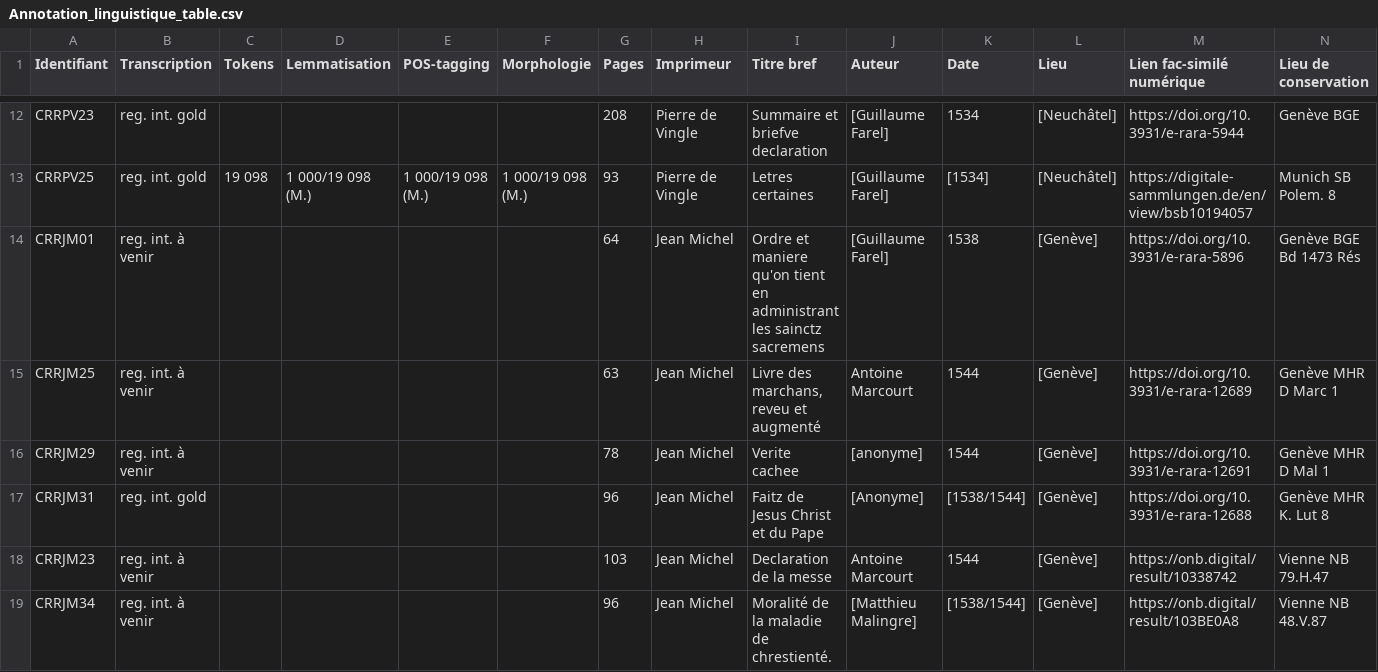
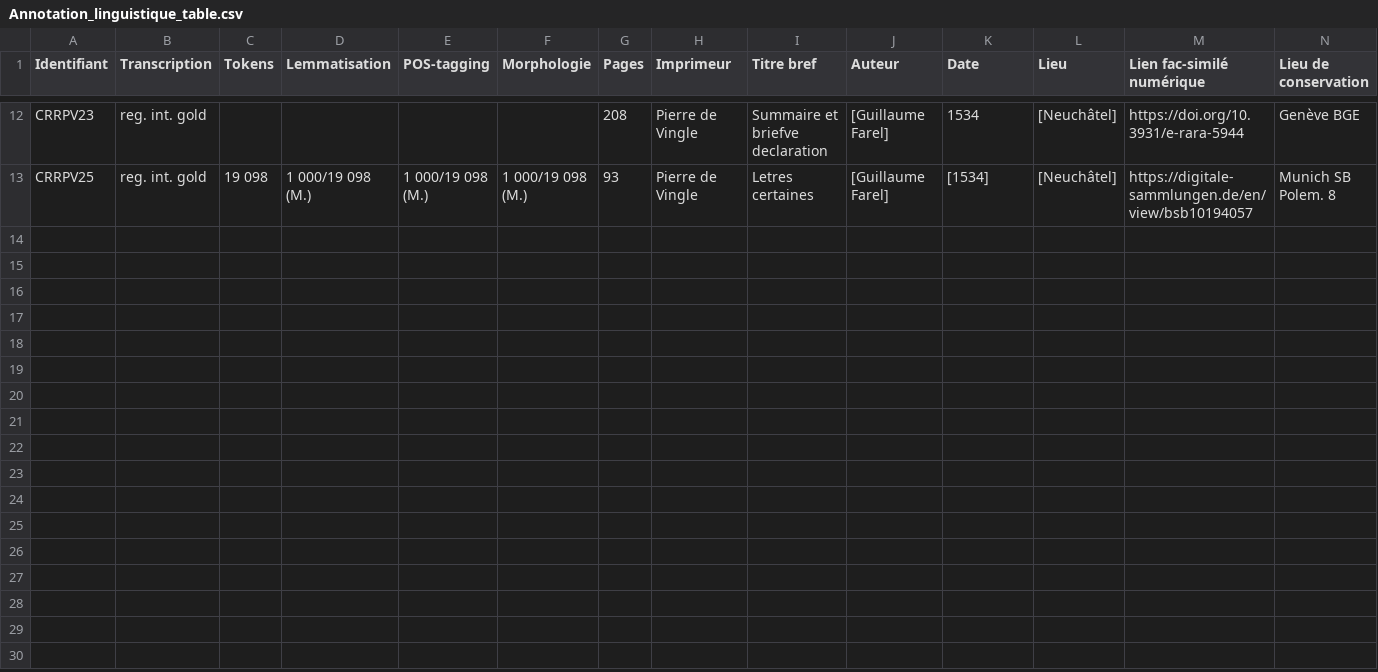
Before and after one commit to SETAFDH/Annotation-linguistique-SETAF, a CSV file: Annotation_linguistique_table.csv, drawn as a sheet; only a part is shown, gaps mark what is left out; rows hold the shown columns only; the diff names each change by its address in the sheet, - before the commit and + after, or states it on an @@ line.

Commit message:
Update Annotation_linguistique_table.csv

```diff
--- a/Annotation_linguistique_table.csv
+++ b/Annotation_linguistique_table.csv
-row 14: CRRJM01 | reg. int. à venir |  |  |  |  | 64 | Jean Michel | Ordre et maniere qu'on tient en administrant les sainctz sacremens | [Guillaume Farel] | 1538 | [Genève] | https://doi.org/10.3931/e-rara-5896 | Genève BGE Bd 1473 Rés
-row 15: CRRJM25 | reg. int. à venir |  |  |  |  | 63 | Jean Michel | Livre des marchans, reveu et augmenté | Antoine Marcourt | 1544 | [Genève] | https://doi.org/10.3931/e-rara-12689 | Genève MHR D Marc 1
-row 16: CRRJM29 | reg. int. à venir |  |  |  |  | 78 | Jean Michel | Verite cachee | [anonyme] | 1544 | [Genève] | https://doi.org/10.3931/e-rara-12691 | Genève MHR D Mal 1
-row 17: CRRJM31 | reg. int. gold |  |  |  |  | 96 | Jean Michel | Faitz de Jesus Christ et du Pape | [Anonyme] | [1538/1544] | [Genève] | https://doi.org/10.3931/e-rara-12688 | Genève MHR K. Lut 8
-row 18: CRRJM23 | reg. int. à venir |  |  |  |  | 103 | Jean Michel | Declaration de la messe | Antoine Marcourt | 1544 | [Genève] | https://onb.digital/result/10338742 | Vienne NB 79.H.47
-row 19: CRRJM34 | reg. int. à venir |  |  |  |  | 96 | Jean Michel | Moralité de la maladie de chrestienté. | [Matthieu Malingre] | [1538/1544] | [Genève] | https://onb.digital/result/103BE0A8 | Vienne NB 48.V.87
```
